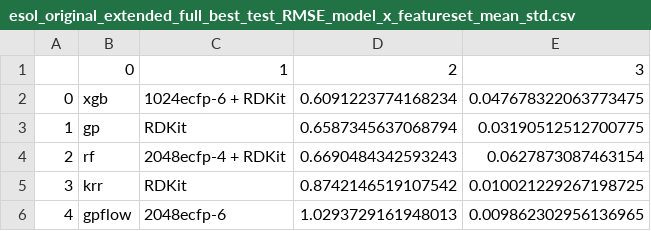
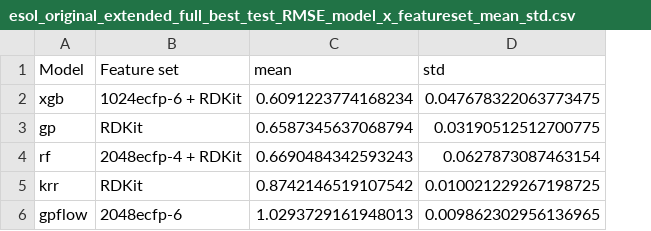
Before and after one commit to GeorgeBatch/moleculenet, a CSV file: tables/esol_original_extended_full_best_test_RMSE_model_x_featureset_mean_std.csv, drawn as a sheet; removed rows and columns are numbered as before the commit, all else as after; the diff names each change by its address in the sheet, - before the commit and + after, or states it on an @@ line.

Commit message:
adjust column names and precision for tables

```diff
--- a/tables/esol_original_extended_full_best_test_RMSE_model_x_featureset_mean_std.csv
+++ b/tables/esol_original_extended_full_best_test_RMSE_model_x_featureset_mean_std.csv
-column A, rows 2-6: 0 | 1 | 2 | 3 | 4
-row 1:  | 0 | 1 | 2 | 3
+row 1: Model | Feature set | mean | std
```
Also changed, not shown: tables/esol_original_extended_reduced_best_test_RMSE_model_x_featureset_mean_std.csv, tables/freesolv_original_extended_full_best_test_RMSE_model_x_featureset_mean_std.csv, 5 other files.
